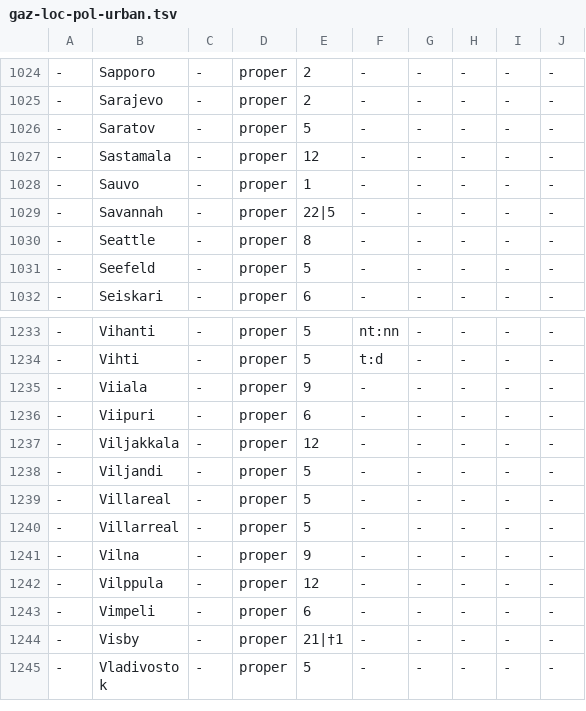
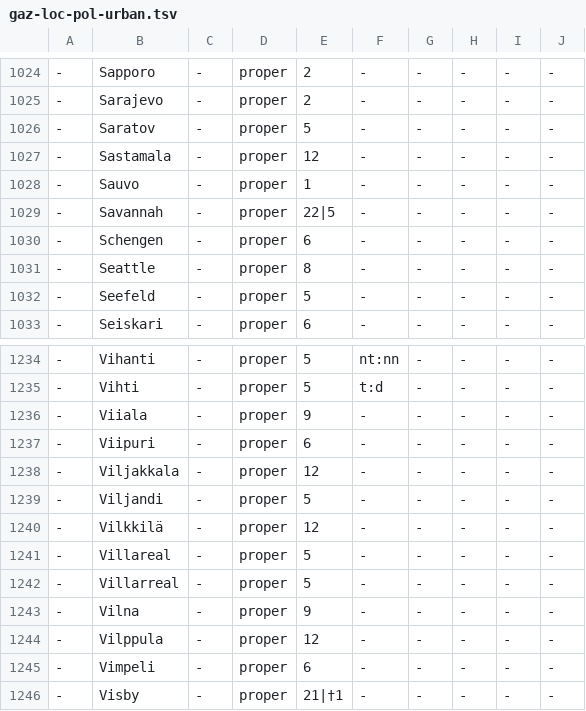
Before and after one commit to pkauppin/pykko, a TSV file: lists/gaz-loc-pol-urban.tsv, drawn as a sheet; only a part is shown, gaps mark what is left out; the shorter side is filled out with more unchanged rows; the diff names each change by its address in the sheet, - before the commit and + after, or states it on an @@ line.

```diff
--- a/lists/gaz-loc-pol-urban.tsv
+++ b/lists/gaz-loc-pol-urban.tsv
+row 1030: - | Schengen | - | proper | 6 | - | - | - | - | -
+row 1240: - | Vilkkilä | - | proper | 12 | - | - | - | - | -
```
Also changed, not shown: lists/foreign.tsv, lists/gaz-loc-geo-regions.tsv, 21 other files.
